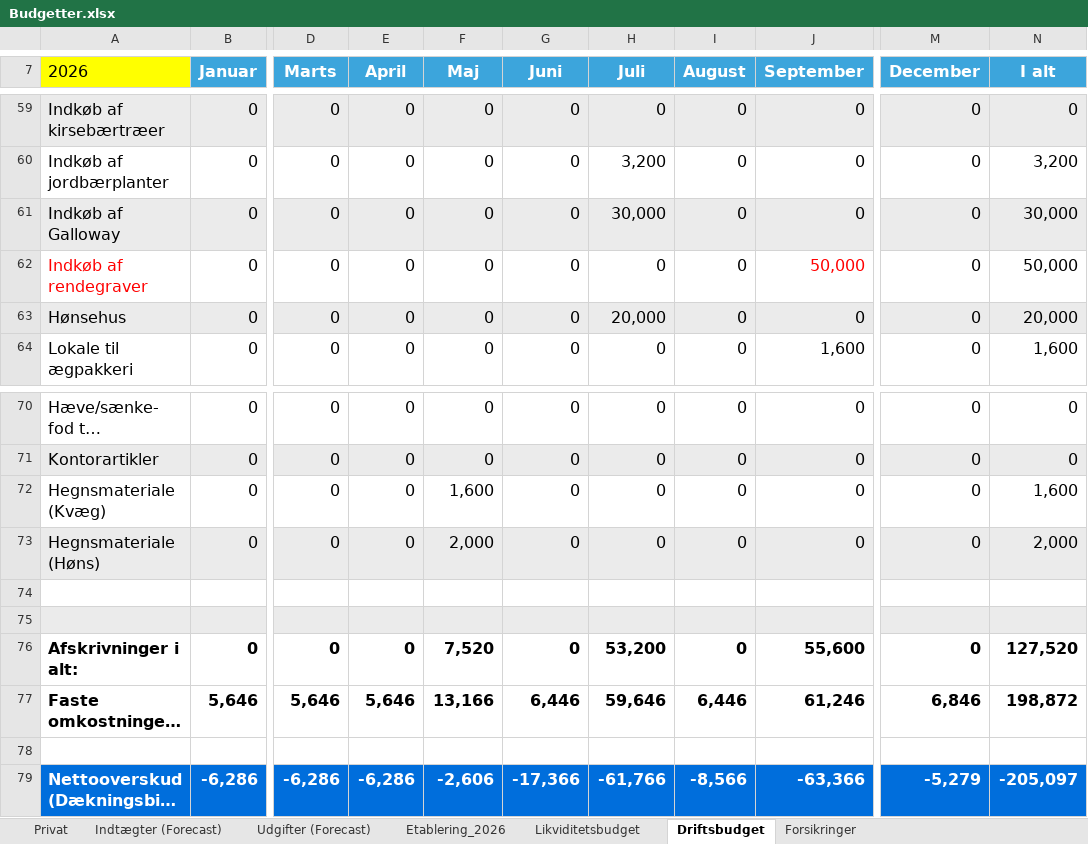
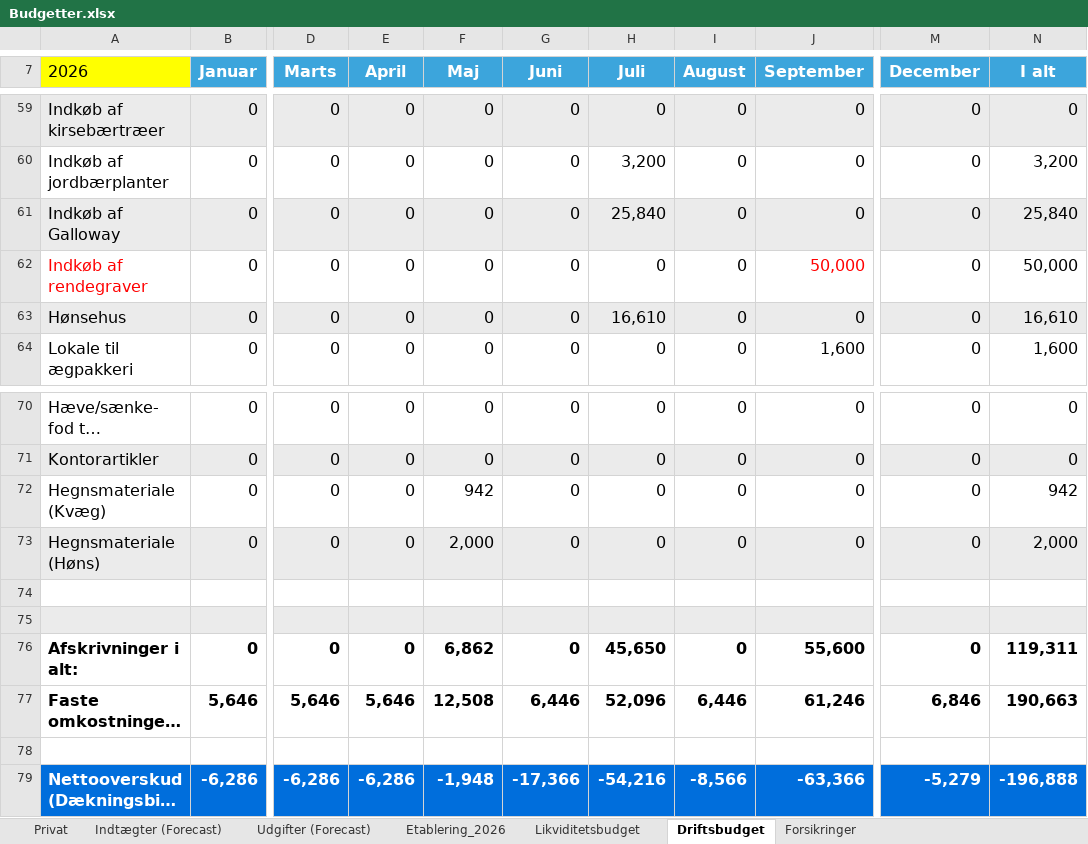
Before and after one commit to metteway-ops/rongarden, an Excel workbook: Budgetter/Budgetter.xlsx, sheet Driftsbudget, drawn as a sheet; only a part is shown, gaps mark what is left out; long unchanged cells end in …; values as stored, in another font and other column widths than the file's, no borders; charts and pictures not drawn; the diff names each change by its address in the sheet, - before the commit and + after, or states it on an @@ line.

```diff
--- a/Budgetter/Budgetter.xlsx (sheet Driftsbudget)
+++ b/Budgetter/Budgetter.xlsx (sheet Driftsbudget)
-H61 (Juli): 30,000
+H61 (Juli): 25,840
-N61 (I alt): 30,000
+N61 (I alt): 25,840
-H63 (Juli): 20,000
+H63 (Juli): 16,610
-N63 (I alt): 20,000
+N63 (I alt): 16,610
-F72 (Maj): 1,600
+F72 (Maj): 942
-N72 (I alt): 1,600
+N72 (I alt): 942
-F76 (Maj): 7,520
+F76 (Maj): 6,862
-H76 (Juli): 53,200
+H76 (Juli): 45,650
-N76 (I alt): 127,520
+N76 (I alt): 119,311
-F77 (Maj): 13,166
+F77 (Maj): 12,508
-H77 (Juli): 59,646
+H77 (Juli): 52,096
-N77 (I alt): 198,872
+N77 (I alt): 190,663
-F79 (Maj): -2,606
+F79 (Maj): -1,948
-H79 (Juli): -61,766
+H79 (Juli): -54,216
-N79 (I alt): -205,097
+N79 (I alt): -196,888
```
Also changed, not shown: sheet Indtægter (Forecast), sheet Privat, sheet Udgifter (Forecast), sheet Likviditetsbudget, sheet Etablering_2026, formulas that keep their value, 2 other files.
